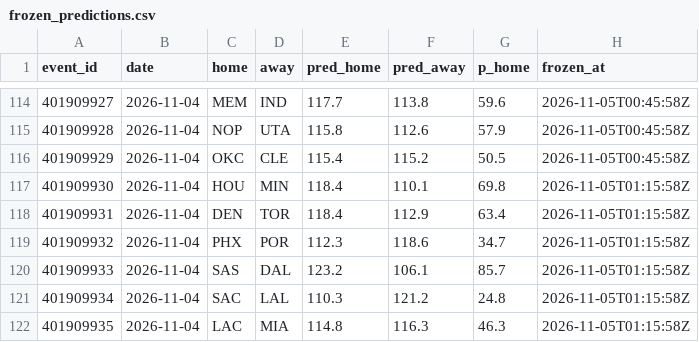
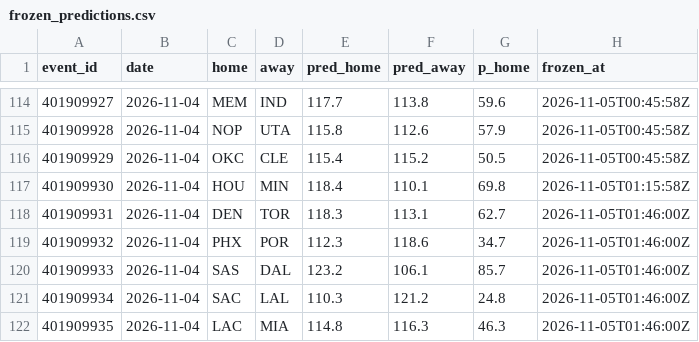
Before and after one commit to harisbyhaqi/hoopcast, a CSV file: data/frozen_predictions.csv, drawn as a sheet; only a part is shown, gaps mark what is left out.

```diff
--- a/data/frozen_predictions.csv
+++ b/data/frozen_predictions.csv
@@ -117,6 +117,6 @@ event_id,date,home,away,pred_home,pred_away,p_home,frozen_at
 401909930,2026-11-04,HOU,MIN,118.4,110.1,69.8,2026-11-05T01:15:58Z
-401909931,2026-11-04,DEN,TOR,118.4,112.9,63.4,2026-11-05T01:15:58Z
-401909932,2026-11-04,PHX,POR,112.3,118.6,34.7,2026-11-05T01:15:58Z
-401909933,2026-11-04,SAS,DAL,123.2,106.1,85.7,2026-11-05T01:15:58Z
-401909934,2026-11-04,SAC,LAL,110.3,121.2,24.8,2026-11-05T01:15:58Z
-401909935,2026-11-04,LAC,MIA,114.8,116.3,46.3,2026-11-05T01:15:58Z
+401909931,2026-11-04,DEN,TOR,118.3,113.1,62.7,2026-11-05T01:46:00Z
+401909932,2026-11-04,PHX,POR,112.3,118.6,34.7,2026-11-05T01:46:00Z
+401909933,2026-11-04,SAS,DAL,123.2,106.1,85.7,2026-11-05T01:46:00Z
+401909934,2026-11-04,SAC,LAL,110.3,121.2,24.8,2026-11-05T01:46:00Z
+401909935,2026-11-04,LAC,MIA,114.8,116.3,46.3,2026-11-05T01:46:00Z
```
Also changed, not shown: data/schedule.csv, 6 other files.
